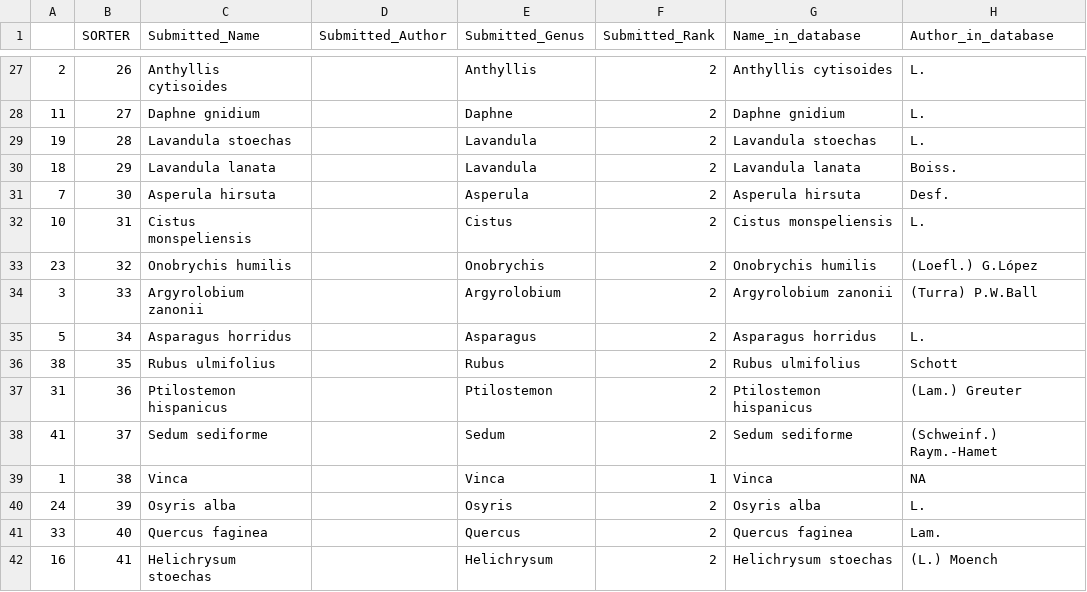
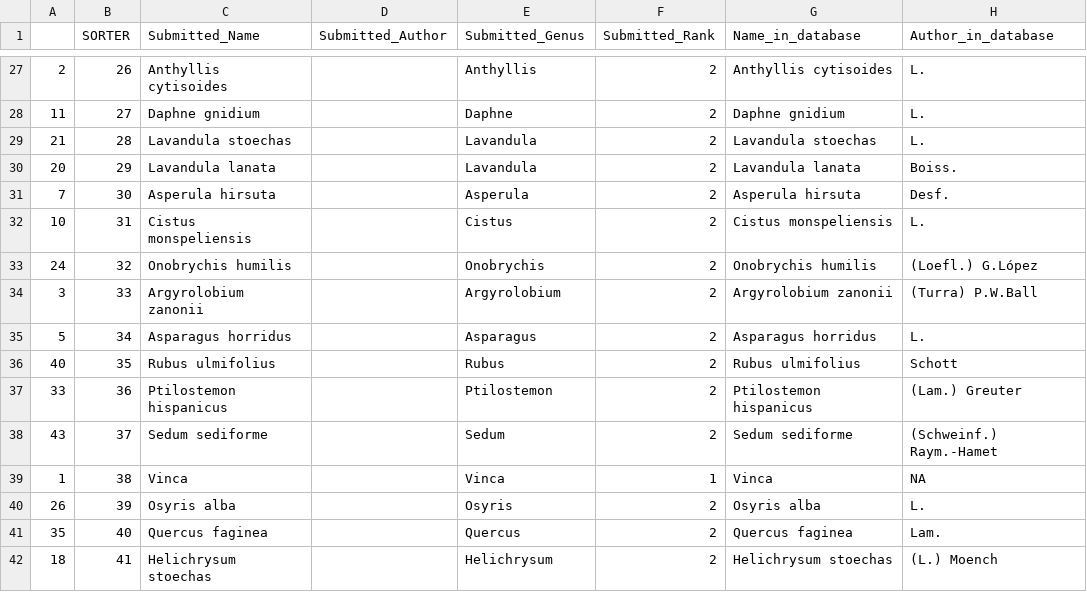
Before and after one commit to amesclir/Practica.TecnicasdeCampo.MasterBiologiaIntegrada.UniversidadSevilla, a CSV file: corrected.species.csv, drawn as a sheet; only a part is shown, gaps mark what is left out; the diff covers the shown part only; the diff names each change by its address in the sheet, - before the commit and + after, or states it on an @@ line.

```diff
--- a/corrected.species.csv
+++ b/corrected.species.csv
-A29: 19
+A29: 21
-A30: 18
+A30: 20
-A33: 23
+A33: 24
-A36: 38
+A36: 40
-A37: 31
+A37: 33
-A38: 41
+A38: 43
-A40: 24
+A40: 26
-A41: 33
+A41: 35
-A42: 16
+A42: 18
```
Also changed, not shown: 1 added row, 1 removed row and 20 edited cells elsewhere in this file, 7 other files.
